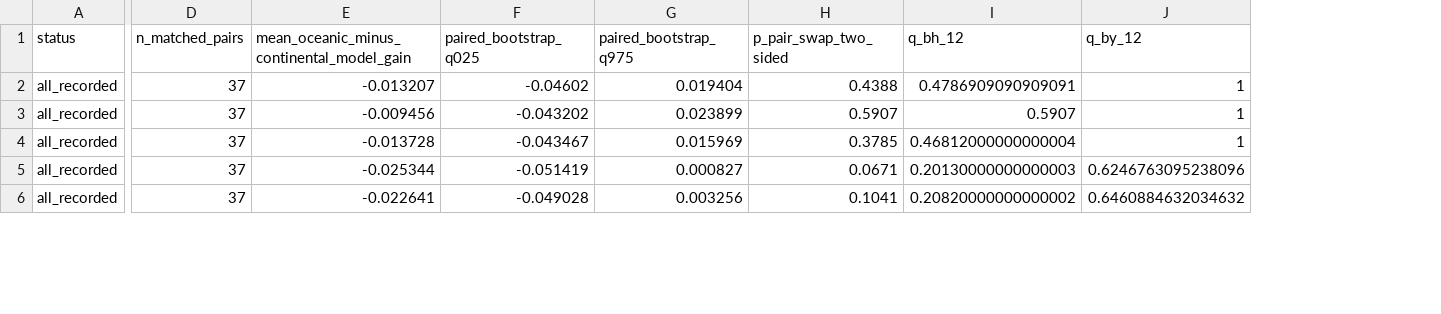
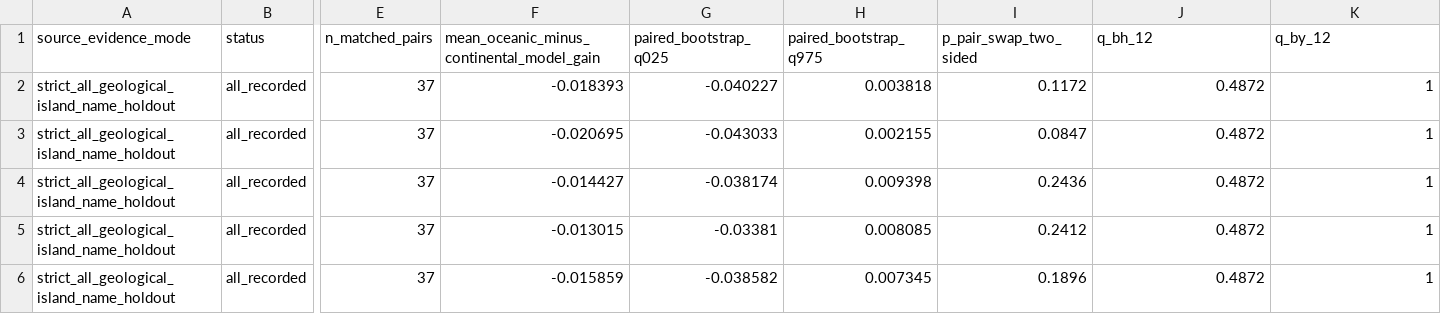
Before and after one commit to zuizui0223/fd, a CSV file: results/20261108_source_opportunity_hv17/paired_source_gain_contrasts.csv, drawn as a sheet; only a part is shown, gaps mark what is left out; addresses are those after the commit; the diff covers the shown part only; the diff names each change by its address in the sheet, - before the commit and + after, or states it on an @@ line.

Commit message:
Recompute geological pair FDR on strictly held-out source genus candidate features

```diff
--- a/results/20261108_source_opportunity_hv17/paired_source_gain_contrasts.csv
+++ b/results/20261108_source_opportunity_hv17/paired_source_gain_contrasts.csv
+column A (source_evidence_mode), rows 2-6: all strict_all_geological_island_name_holdout
-F2: -0.013207
+F2: -0.018393
-G2 (paired_bootstrap_q025): -0.04602
+G2 (paired_bootstrap_q025): -0.040227
-H2 (paired_bootstrap_q975): 0.019404
+H2 (paired_bootstrap_q975): 0.003818
-I2 (p_pair_swap_two_sided): 0.4388
+I2 (p_pair_swap_two_sided): 0.1172
-J2 (q_bh_12): 0.4786909090909091
+J2 (q_bh_12): 0.4872
-F3: -0.009456
+F3: -0.020695
-G3 (paired_bootstrap_q025): -0.043202
+G3 (paired_bootstrap_q025): -0.043033
-H3 (paired_bootstrap_q975): 0.023899
+H3 (paired_bootstrap_q975): 0.002155
-I3 (p_pair_swap_two_sided): 0.5907
+I3 (p_pair_swap_two_sided): 0.0847
-J3 (q_bh_12): 0.5907
+J3 (q_bh_12): 0.4872
-F4: -0.013728
+F4: -0.014427
-G4 (paired_bootstrap_q025): -0.043467
+G4 (paired_bootstrap_q025): -0.038174
-H4 (paired_bootstrap_q975): 0.015969
+H4 (paired_bootstrap_q975): 0.009398
-I4 (p_pair_swap_two_sided): 0.3785
+I4 (p_pair_swap_two_sided): 0.2436
-J4 (q_bh_12): 0.46812000000000004
+J4 (q_bh_12): 0.4872
-F5: -0.025344
+F5: -0.013015
-G5 (paired_bootstrap_q025): -0.051419
+G5 (paired_bootstrap_q025): -0.03381
-H5 (paired_bootstrap_q975): 0.000827
+H5 (paired_bootstrap_q975): 0.008085
-I5 (p_pair_swap_two_sided): 0.0671
+I5 (p_pair_swap_two_sided): 0.2412
-J5 (q_bh_12): 0.20130000000000003
+J5 (q_bh_12): 0.4872
-K5 (q_by_12): 0.6246763095238096
+K5 (q_by_12): 1
-F6: -0.022641
+F6: -0.015859
-G6 (paired_bootstrap_q025): -0.049028
+G6 (paired_bootstrap_q025): -0.038582
-H6 (paired_bootstrap_q975): 0.003256
+H6 (paired_bootstrap_q975): 0.007345
-I6 (p_pair_swap_two_sided): 0.1041
+I6 (p_pair_swap_two_sided): 0.1896
-J6 (q_bh_12): 0.20820000000000002
+J6 (q_bh_12): 0.4872
-K6 (q_by_12): 0.6460884632034632
+K6 (q_by_12): 1
```
Also changed, not shown: 38 edited cells elsewhere in this file.
